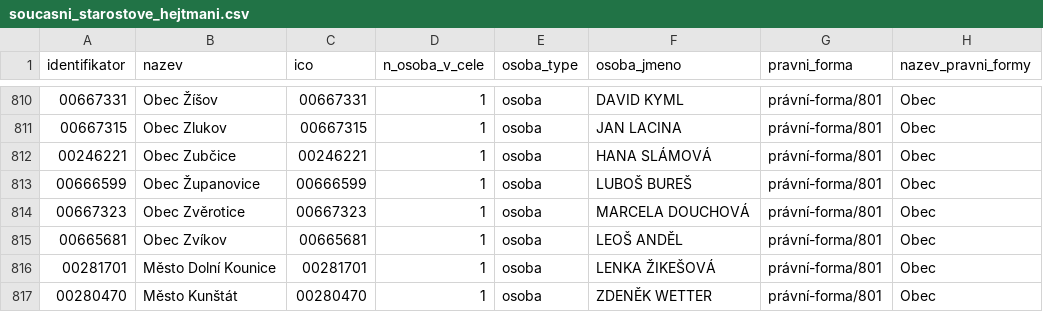
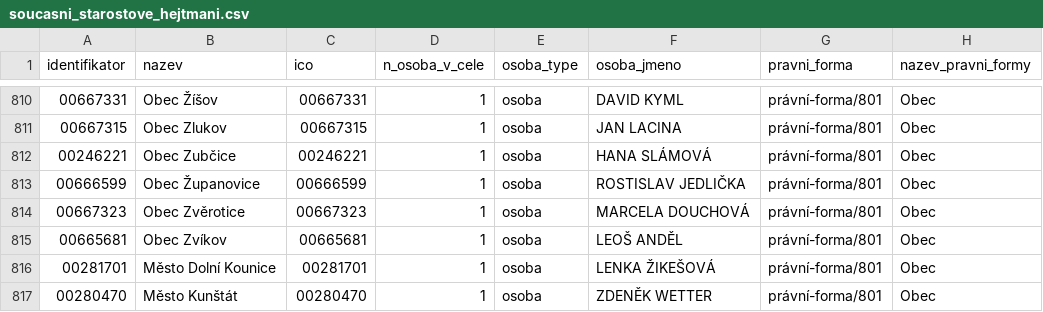
Before and after one commit to skvrnami/mayors2, a CSV file: output/soucasni_starostove_hejtmani.csv, drawn as a sheet; only a part is shown, gaps mark what is left out.

```diff
--- a/output/soucasni_starostove_hejtmani.csv
+++ b/output/soucasni_starostove_hejtmani.csv
@@ -812,3 +812,3 @@
 "00246221","Obec Zubčice","00246221",1,"osoba","HANA SLÁMOVÁ","právní-forma/801","Obec"
-"00666599","Obec Županovice","00666599",1,"osoba","LUBOŠ BUREŠ","právní-forma/801","Obec"
+"00666599","Obec Županovice","00666599",1,"osoba","ROSTISLAV JEDLIČKA","právní-forma/801","Obec"
 "00667323","Obec Zvěrotice","00667323",1,"osoba","MARCELA DOUCHOVÁ","právní-forma/801","Obec"
```
Also changed, not shown: 2 other files.
